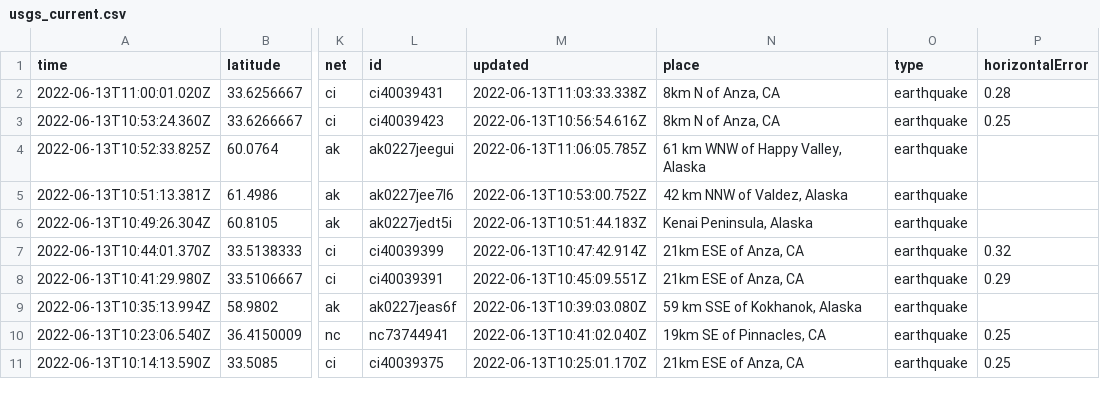
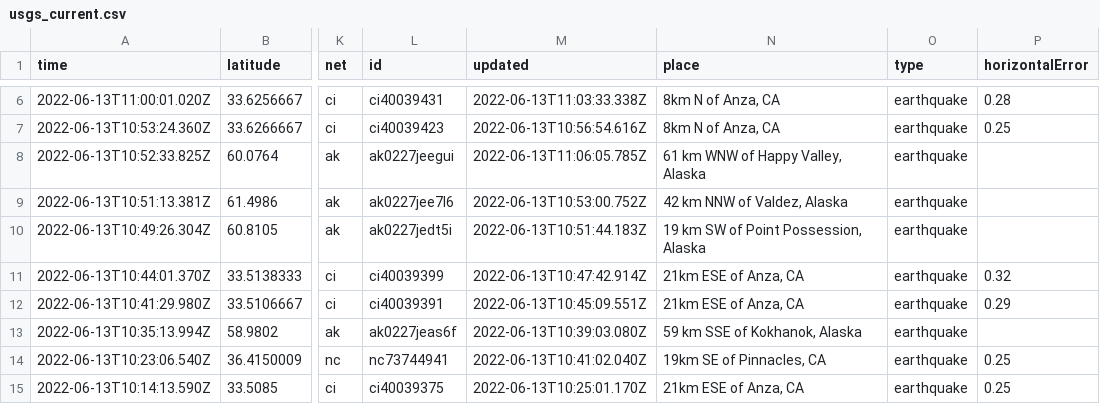
Before and after one commit to kmadden71/my-data-robot, a CSV file: usgs_current.csv, drawn as a sheet; only a part is shown, gaps mark what is left out; addresses are those after the commit; the diff covers the shown part only; the diff names each change by its address in the sheet, - before the commit and + after, or states it on an @@ line.

```diff
--- a/usgs_current.csv
+++ b/usgs_current.csv
-N10 (place): Kenai Peninsula, Alaska
+N10 (place): 19 km SW of Point Possession, Alaska
```
Also changed, not shown: 4 added rows, 5 removed rows and 6 edited cells elsewhere in this file.
